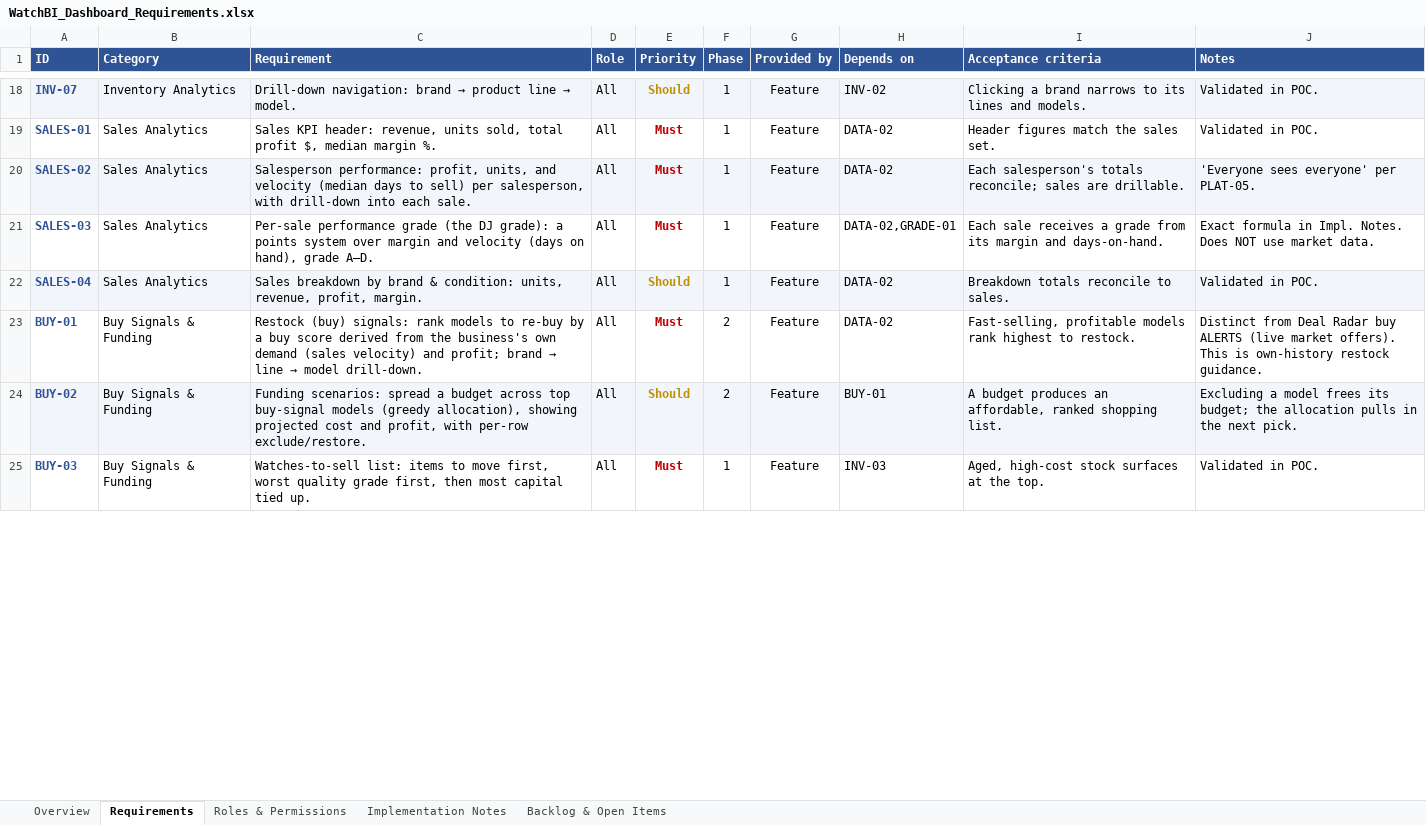
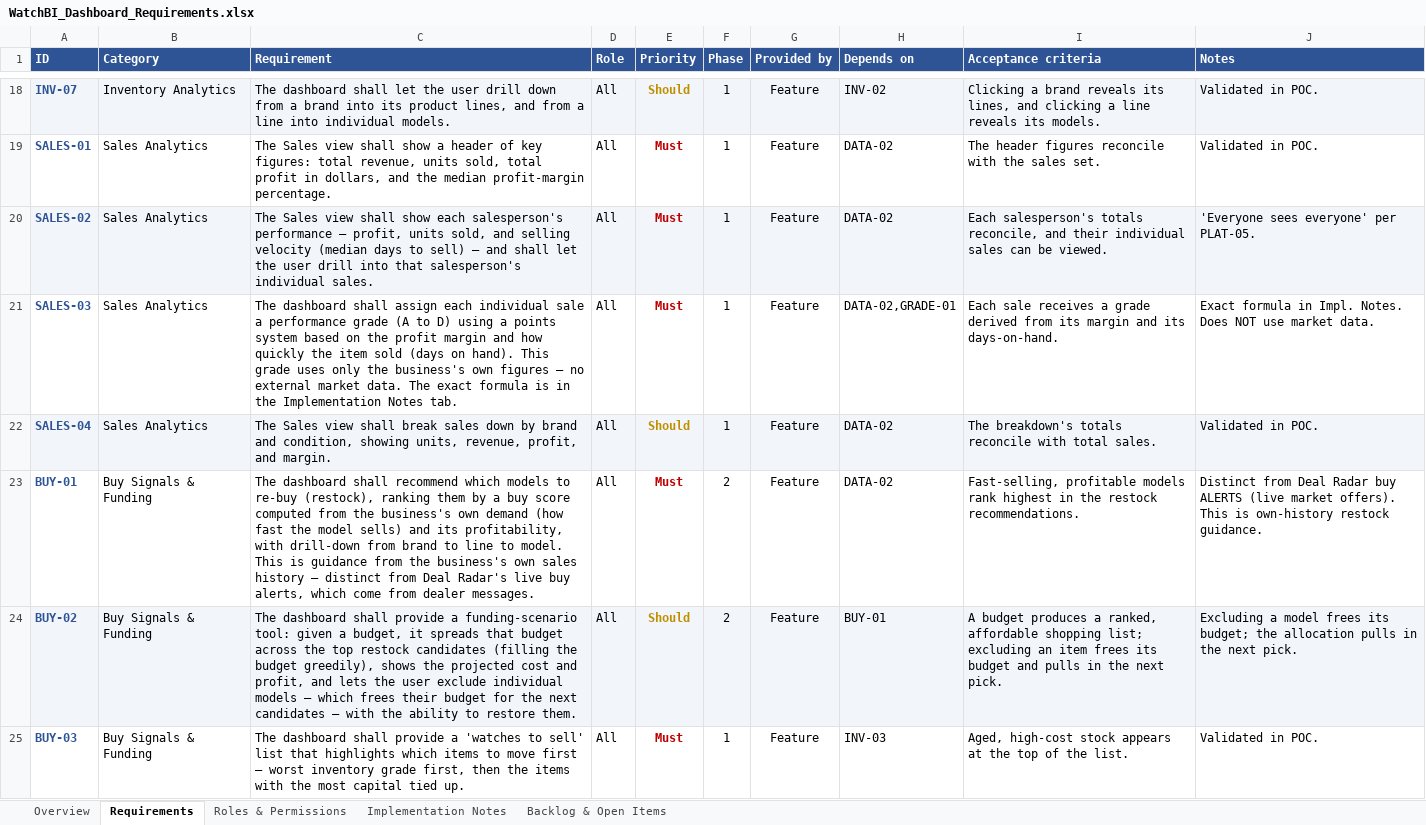
Before and after one commit to MJYassine/watchbi-app, an Excel workbook: WatchBI_Dashboard_Requirements.xlsx, sheet Requirements, drawn as a sheet; only a part is shown, gaps mark what is left out; values as stored, in another font and other column widths than the file's, no borders; the diff covers the shown part only; the diff names each change by its address in the sheet, - before the commit and + after, or states it on an @@ line.

```diff
--- a/WatchBI_Dashboard_Requirements.xlsx (sheet Requirements)
+++ b/WatchBI_Dashboard_Requirements.xlsx (sheet Requirements)
@@ C18 (Requirement): Drill-down navigation: brand → product line → model. → The dashboard shall let the user drill down from a brand into its product lines, and from a line into individual models. @@
-I18 (Acceptance criteria): …a brand narrows to its lines and models.
+I18 (Acceptance criteria): …a brand reveals its lines, and clicking a line reveals its models.
-C19 (Requirement): Sales KPI header: revenue, units sold, total profit $, median margin %.
+C19 (Requirement): The Sales view shall show a header of key figures: total revenue, units sold, total profit in dollars, and the median profit-margin percentage.
-I19 (Acceptance criteria): Header figures match the sales set.
+I19 (Acceptance criteria): The header figures reconcile with the sales set.
-C20 (Requirement): Salesperson performance: profit, units, and velocity (median days to sell) per salesperson, with drill-down into each sale.
+C20 (Requirement): The Sales view shall show each salesperson's performance — profit, units sold, and selling velocity (median days to sell) — and shall let the user drill into that salesperson's individual sales.
-I20 (Acceptance criteria): …salesperson's totals reconcile; sales are drillable.
+I20 (Acceptance criteria): …salesperson's totals reconcile, and their individual sales can be viewed.
-C21 (Requirement): Per-sale performance grade (the DJ grade): a points system over margin and velocity (days on hand), grade A–D.
+C21 (Requirement): The dashboard shall assign each individual sale a performance grade (A to D) using a points system based on the profit margin and how quickly the item sold (days on hand). This grade uses only the business's own figures — no external market data. The exact formula is in the Implementation Notes tab.
-I21 (Acceptance criteria): …a grade from its margin and days-on-hand.
+I21 (Acceptance criteria): …a grade derived from its margin and its days-on-hand.
-C22 (Requirement): Sales breakdown by brand & condition: units, revenue, profit, margin.
+C22 (Requirement): The Sales view shall break sales down by brand and condition, showing units, revenue, profit, and margin.
-I22 (Acceptance criteria): Breakdown totals reconcile to sales.
+I22 (Acceptance criteria): The breakdown's totals reconcile with total sales.
@@ C23 (Requirement): Restock (buy) signals: rank models to re-buy by a buy score derived from the business's own demand (sales velocity) and profit; brand → line → model drill-down. → The dashboard shall recommend which models to re-buy (restock), ranking them by a buy score computed from the business's own demand (how fast the model sells) and its profitability, with drill-down from brand to line to model. This is guidance from the business's own sales history — distinct from Deal Radar's live buy alerts, which come from dealer messages. @@
-I23 (Acceptance criteria): …rank highest to restock.
+I23 (Acceptance criteria): …rank highest in the restock recommendations.
-C24 (Requirement): Funding scenarios: spread a budget across top buy-signal models (greedy allocation), showing projected cost and profit, with per-row exclude/restore.
+C24 (Requirement): The dashboard shall provide a funding-scenario tool: given a budget, it spreads that budget across the top restock candidates (filling the budget greedily), shows the projected cost and profit, and lets the user exclude individual models — which frees their budget for the next candidates — with the ability to restore them.
-I24 (Acceptance criteria): …budget produces an affordable, ranked shopping list.
+I24 (Acceptance criteria): …budget produces a ranked, affordable shopping list; excluding an item frees its budget and pulls in the next pick.
-C25 (Requirement): Watches-to-sell list: items to move first, worst quality grade first, then most capital…
+C25 (Requirement): The dashboard shall provide a 'watches to sell' list that highlights which items to move first — worst inventory grade first, then the items with the most capital…
-I25 (Acceptance criteria): …high-cost stock surfaces at the top.
+I25 (Acceptance criteria): …high-cost stock appears at the top of the list.
```
Also changed, not shown: 61 edited cells elsewhere in this sheet.
